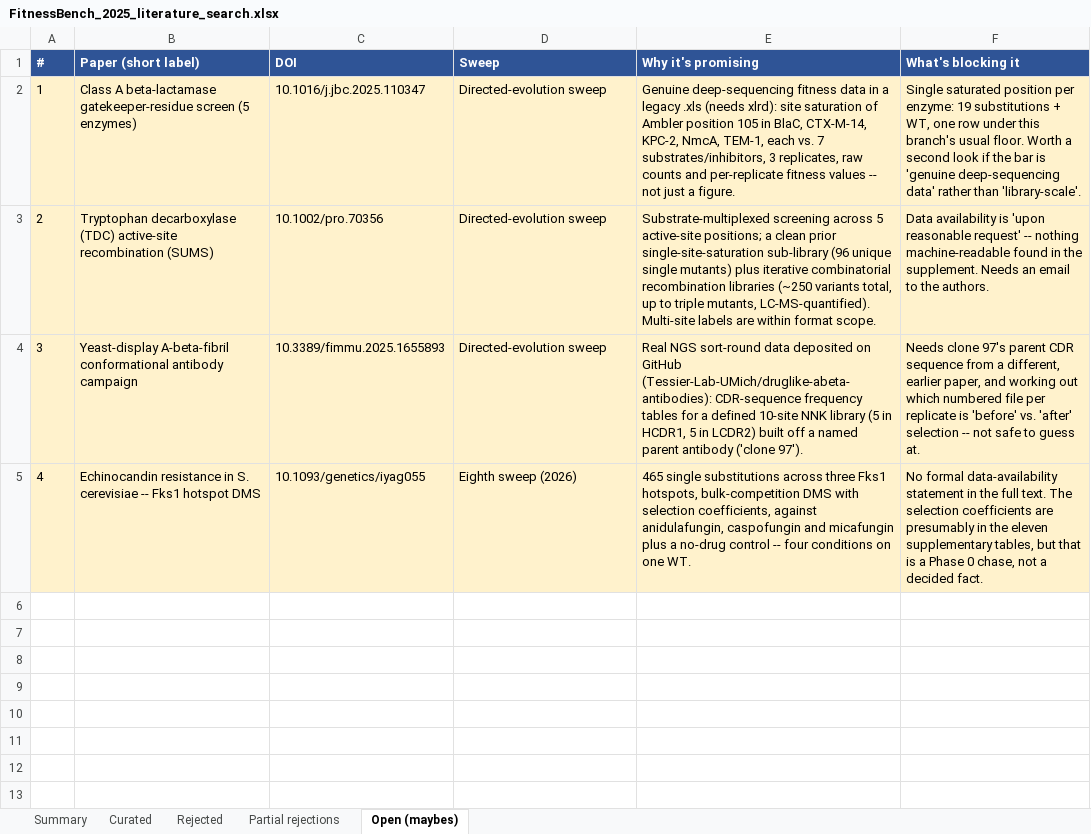
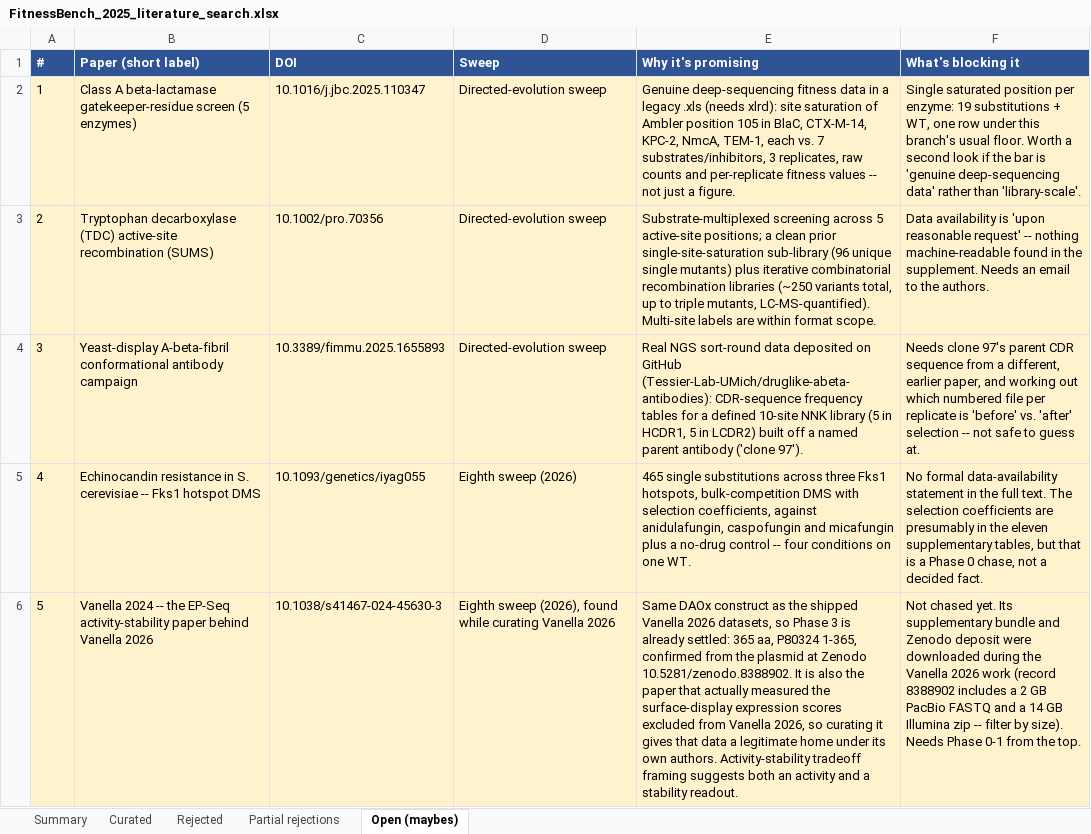
Before and after one commit to JYT86/fitnessbench, an Excel workbook: FitnessBench_2025_literature_search.xlsx, sheet Open (maybes), drawn as a sheet; values as stored, in another font and other column widths than the file's, no borders; the diff names each change by its address in the sheet, - before the commit and + after, or states it on an @@ line.

```diff
--- a/FitnessBench_2025_literature_search.xlsx (sheet Open (maybes))
+++ b/FitnessBench_2025_literature_search.xlsx (sheet Open (maybes))
+row 6: 5 | Vanella 2024 -- the EP-Seq activity-stability paper behind Vanella 2026 | 10.1038/s41467-024-45630-3 | Eighth sweep (2026), found while curating Vanella 2026 | Same DAOx construct as the shipped Vanella 2026 datasets, so Phase 3 is already settled: 365 aa, P80324 1-365, confirmed from the plasmid at Zenodo 10.5281/zenodo.8388902. It is also the paper that actually measured the surface-display expression scores excluded from Vanella 2026, so curating it gives that data a legitimate home under its own authors. Activity-stability tradeoff framing suggests both an activity and a stability readout. | Not chased yet. Its supplementary bundle and Zenodo deposit were downloaded during the Vanella 2026 work (record 8388902 includes a 2 GB PacBio FASTQ and a 14 GB Illumina zip -- filter by size). Needs Phase 0-1 from the top.
```
Also changed, not shown: sheet Summary.
